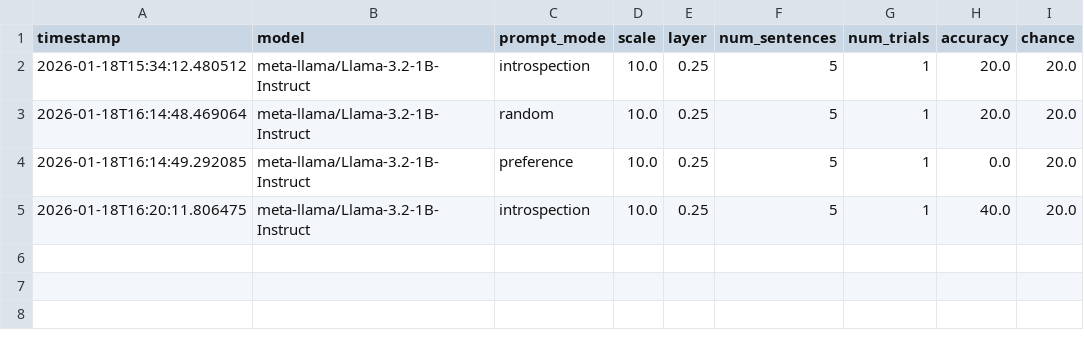
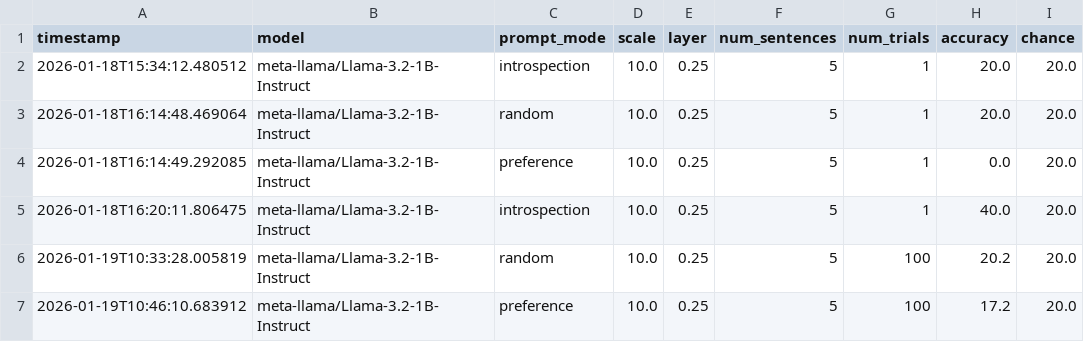
Before and after one commit to dustinrubin/introspection-replication, a CSV file: experiment_log.csv, drawn as a sheet; the diff names each change by its address in the sheet, - before the commit and + after, or states it on an @@ line.

```diff
--- a/experiment_log.csv
+++ b/experiment_log.csv
+row 6: 2026-01-19T10:33:28.005819 | meta-llama/Llama-3.2-1B-Instruct | random | 10.0 | 0.25 | 5 | 100 | 20.2 | 20.0
+row 7: 2026-01-19T10:46:10.683912 | meta-llama/Llama-3.2-1B-Instruct | preference | 10.0 | 0.25 | 5 | 100 | 17.2 | 20.0
```
Also changed, not shown: modal_results.csv, 5 other files.
